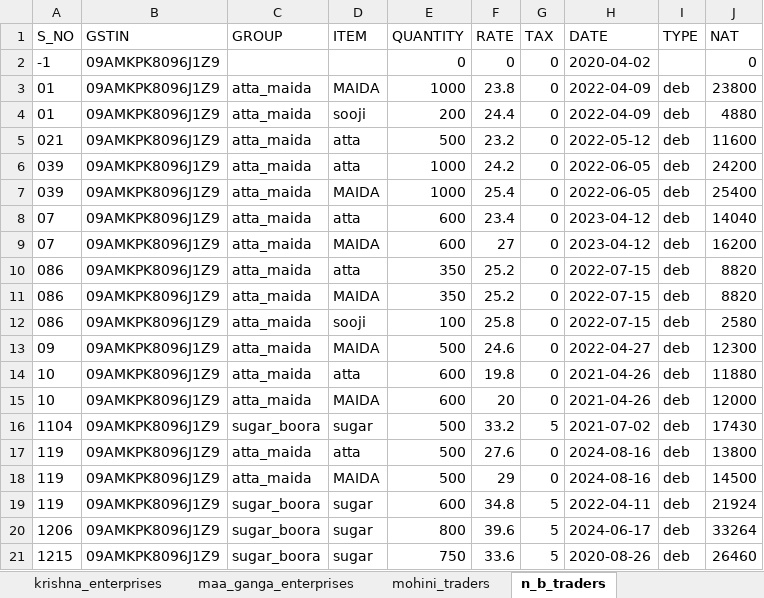
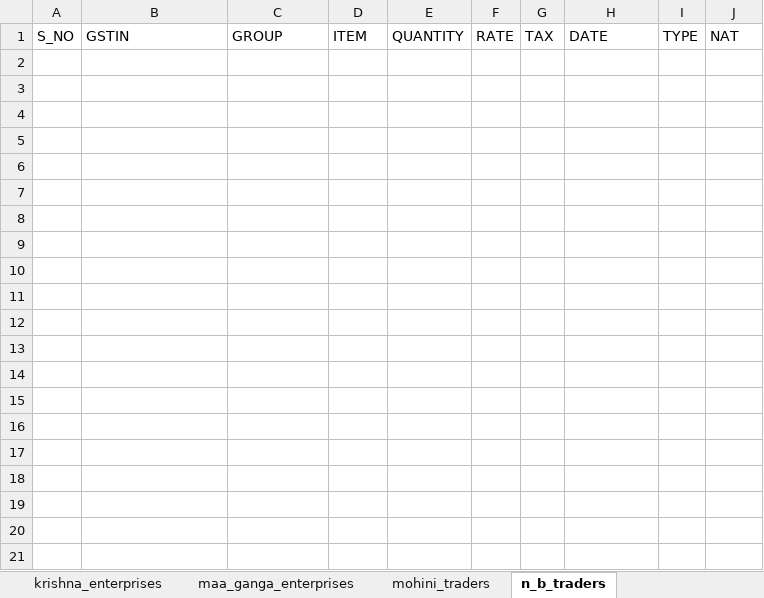
Before and after one commit to Utkarshagrawal1906/Acc, an Excel workbook: SHIVAM_PROVISION_STORE_purc.xlsx, sheet n_b_traders, drawn as a sheet; only a part is shown; values as stored, in another font and other column widths than the file's, no borders; the diff covers the shown part only; the diff names each change by its address in the sheet, - before the commit and + after, or states it on an @@ line.

```diff
--- a/SHIVAM_PROVISION_STORE_purc.xlsx (sheet n_b_traders)
+++ b/SHIVAM_PROVISION_STORE_purc.xlsx (sheet n_b_traders)
-row 2: -1 | 09AMKPK8096J1Z9 |  |  | 0 | 0 | 0 | 2020-04-02 |  | 0
-row 3: 01 | 09AMKPK8096J1Z9 | atta_maida | MAIDA | 1000 | 23.8 | 0 | 2022-04-09 | deb | 23800
-row 4: 01 | 09AMKPK8096J1Z9 | atta_maida | sooji | 200 | 24.4 | 0 | 2022-04-09 | deb | 4880
-row 5: 021 | 09AMKPK8096J1Z9 | atta_maida | atta | 500 | 23.2 | 0 | 2022-05-12 | deb | 11600
-row 6: 039 | 09AMKPK8096J1Z9 | atta_maida | atta | 1000 | 24.2 | 0 | 2022-06-05 | deb | 24200
-row 7: 039 | 09AMKPK8096J1Z9 | atta_maida | MAIDA | 1000 | 25.4 | 0 | 2022-06-05 | deb | 25400
-row 8: 07 | 09AMKPK8096J1Z9 | atta_maida | atta | 600 | 23.4 | 0 | 2023-04-12 | deb | 14040
-row 9: 07 | 09AMKPK8096J1Z9 | atta_maida | MAIDA | 600 | 27 | 0 | 2023-04-12 | deb | 16200
-row 10: 086 | 09AMKPK8096J1Z9 | atta_maida | atta | 350 | 25.2 | 0 | 2022-07-15 | deb | 8820
-row 11: 086 | 09AMKPK8096J1Z9 | atta_maida | MAIDA | 350 | 25.2 | 0 | 2022-07-15 | deb | 8820
-row 12: 086 | 09AMKPK8096J1Z9 | atta_maida | sooji | 100 | 25.8 | 0 | 2022-07-15 | deb | 2580
-row 13: 09 | 09AMKPK8096J1Z9 | atta_maida | MAIDA | 500 | 24.6 | 0 | 2022-04-27 | deb | 12300
-row 14: 10 | 09AMKPK8096J1Z9 | atta_maida | atta | 600 | 19.8 | 0 | 2021-04-26 | deb | 11880
-row 15: 10 | 09AMKPK8096J1Z9 | atta_maida | MAIDA | 600 | 20 | 0 | 2021-04-26 | deb | 12000
-row 16: 1104 | 09AMKPK8096J1Z9 | sugar_boora | sugar | 500 | 33.2 | 5 | 2021-07-02 | deb | 17430
-row 17: 119 | 09AMKPK8096J1Z9 | atta_maida | atta | 500 | 27.6 | 0 | 2024-08-16 | deb | 13800
-row 18: 119 | 09AMKPK8096J1Z9 | atta_maida | MAIDA | 500 | 29 | 0 | 2024-08-16 | deb | 14500
-row 19: 119 | 09AMKPK8096J1Z9 | sugar_boora | sugar | 600 | 34.8 | 5 | 2022-04-11 | deb | 21924
-row 20: 1206 | 09AMKPK8096J1Z9 | sugar_boora | sugar | 800 | 39.6 | 5 | 2024-06-17 | deb | 33264
-row 21: 1215 | 09AMKPK8096J1Z9 | sugar_boora | sugar | 750 | 33.6 | 5 | 2020-08-26 | deb | 26460
```
Also changed, not shown: 153 removed rows elsewhere in this sheet, sheet gupta_dal_mills, sheet parul_traders, sheet a_g_enterprises, sheet raj_shree_distributors, sheet naman_enterprises, sheet deena_nath_and_sons, 33 more sheets.
